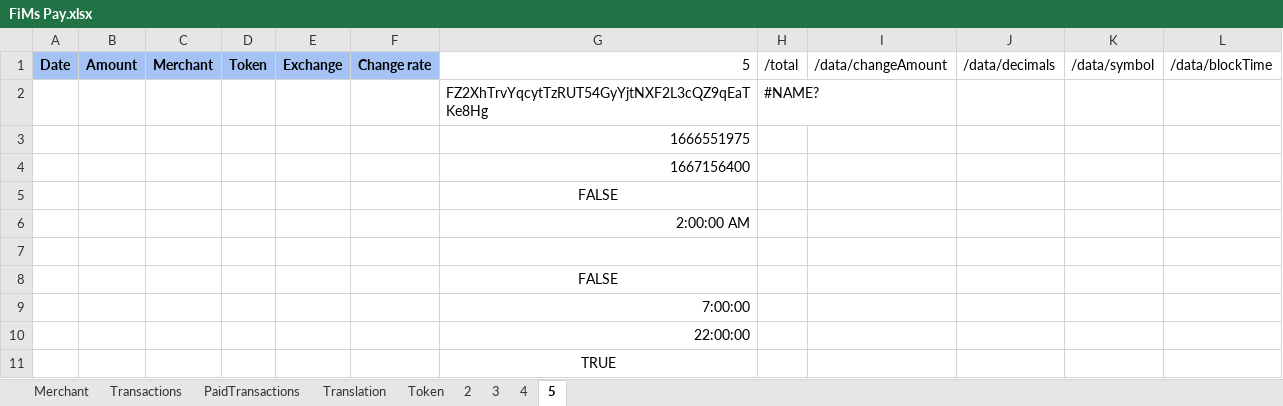
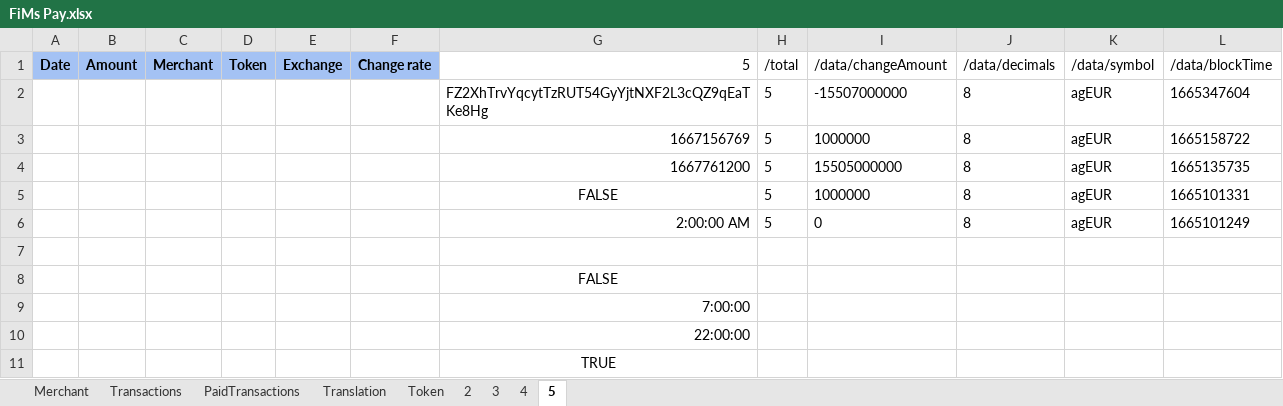
Before and after one commit to flodef/FiMs, an Excel workbook: Data/FiMs Pay.xlsx, sheet 5, drawn as a sheet; values as stored, in another font and other column widths than the file's, no borders; charts and pictures not drawn; removed rows and columns are numbered as before the commit, all else as after; the diff names each change by its address in the sheet, - before the commit and + after, or states it on an @@ line.

```diff
--- a/Data/FiMs Pay.xlsx (sheet 5)
+++ b/Data/FiMs Pay.xlsx (sheet 5)
-row 2:  |  |  |  |  |  | FZ2XhTrvYqcytTzRUT54GyYjtNXF2L3cQZ9qEaTKe8Hg | #NAME?
-row 3:  |  |  |  |  |  | 1666551975
-row 4:  |  |  |  |  |  | 1667156400
-row 5:  |  |  |  |  |  | FALSE
-row 6:  |  |  |  |  |  | 2:00:00 AM
+row 2:  |  |  |  |  |  | FZ2XhTrvYqcytTzRUT54GyYjtNXF2L3cQZ9qEaTKe8Hg | 5 | -15507000000 | 8 | agEUR | 1665347604
+row 3:  |  |  |  |  |  | 1667156769 | 5 | 1000000 | 8 | agEUR | 1665158722
+row 4:  |  |  |  |  |  | 1667761200 | 5 | 15505000000 | 8 | agEUR | 1665135735
+row 5:  |  |  |  |  |  | FALSE | 5 | 1000000 | 8 | agEUR | 1665101331
+row 6:  |  |  |  |  |  | 2:00:00 AM | 5 | 0 | 8 | agEUR | 1665101249
```
Also changed, not shown: sheet 2, sheet 3, sheet PaidTransactions, sheet Transactions, sheet Merchant, sheet 4, 1 more sheet, Data/FiMs Associate.xlsx, Data/FiMs DeFi.xlsx, 3 other files.
